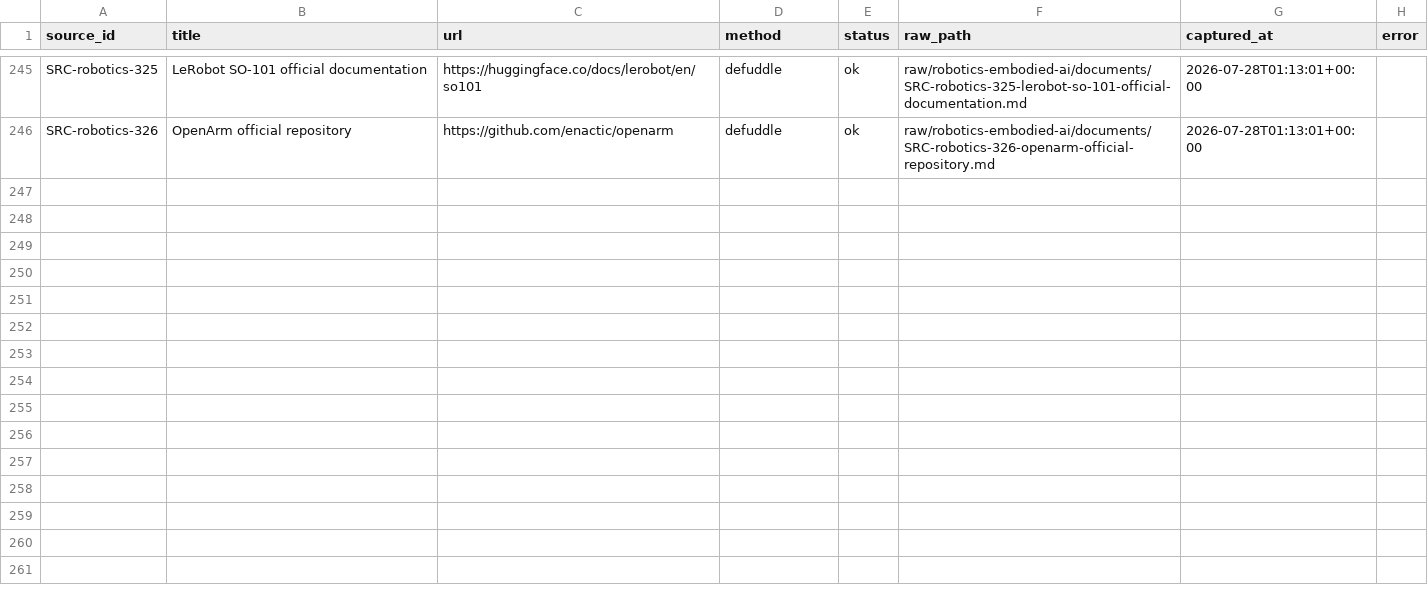
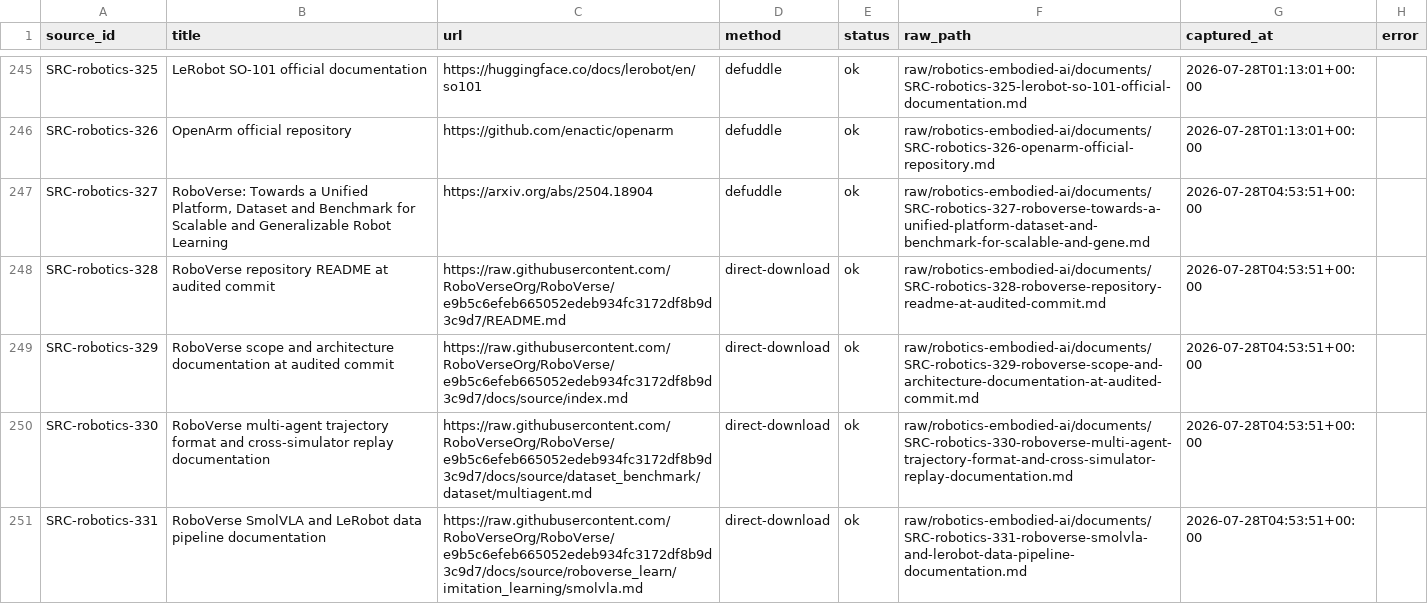
Before and after one commit to terryma2024/industry_analysis, a CSV file: raw/robotics-embodied-ai/documents/source_capture_manifest.csv, drawn as a sheet; only a part is shown, gaps mark what is left out; the diff covers the shown part only; the diff names each change by its address in the sheet, - before the commit and + after, or states it on an @@ line.

```diff
--- a/raw/robotics-embodied-ai/documents/source_capture_manifest.csv
+++ b/raw/robotics-embodied-ai/documents/source_capture_manifest.csv
+row 247: SRC-robotics-327 | RoboVerse: Towards a Unified Platform, Dataset and Benchmark for Scalable and Generalizable Robot Learning | https://arxiv.org/abs/2504.18904 | defuddle | ok | raw/robotics-embodied-ai/documents/SRC-robotics-327-roboverse-towards-a-unified-platform-dataset-and-benchmark-for-scalable-and-gene.md | 2026-07-28T04:53:51+00:00
+row 248: SRC-robotics-328 | RoboVerse repository README at audited commit | https://raw.githubusercontent.com/RoboVerseOrg/RoboVerse/e9b5c6efeb665052edeb934fc3172df8b9d3c9d7/README.md | direct-download | ok | raw/robotics-embodied-ai/documents/SRC-robotics-328-roboverse-repository-readme-at-audited-commit.md | 2026-07-28T04:53:51+00:00
+row 249: SRC-robotics-329 | RoboVerse scope and architecture documentation at audited commit | https://raw.githubusercontent.com/RoboVerseOrg/RoboVerse/e9b5c6efeb665052edeb934fc3172df8b9d3c9d7/docs/source/index.md | direct-download | ok | raw/robotics-embodied-ai/documents/SRC-robotics-329-roboverse-scope-and-architecture-documentation-at-audited-commit.md | 2026-07-28T04:53:51+00:00
+row 250: SRC-robotics-330 | RoboVerse multi-agent trajectory format and cross-simulator replay documentation | https://raw.githubusercontent.com/RoboVerseOrg/RoboVerse/e9b5c6efeb665052edeb934fc3172df8b9d3c9d7/docs/source/dataset_benchmark/dataset/multiagent.md | direct-download | ok | raw/robotics-embodied-ai/documents/SRC-robotics-330-roboverse-multi-agent-trajectory-format-and-cross-simulator-replay-documentation.md | 2026-07-28T04:53:51+00:00
+row 251: SRC-robotics-331 | RoboVerse SmolVLA and LeRobot data pipeline documentation | https://raw.githubusercontent.com/RoboVerseOrg/RoboVerse/e9b5c6efeb665052edeb934fc3172df8b9d3c9d7/docs/source/roboverse_learn/imitation_learning/smolvla.md | direct-download | ok | raw/robotics-embodied-ai/documents/SRC-robotics-331-roboverse-smolvla-and-lerobot-data-pipeline-documentation.md | 2026-07-28T04:53:51+00:00
```
Also changed, not shown: 5 added rows elsewhere in this file, knowledge/robotics-embodied-ai/sources.csv, 22 other files.
